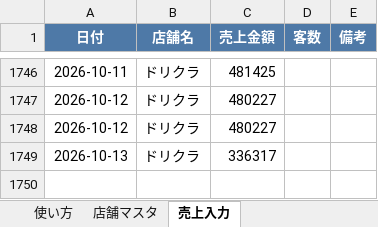
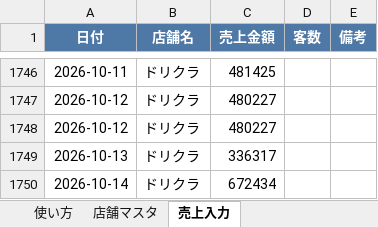
Before and after one commit to bossbossec-coder/bigboss-special-page, an Excel workbook: dashboard/data/incoming/ドリクラ.xlsx, sheet 売上入力, drawn as a sheet; only a part is shown, gaps mark what is left out; values as stored, in another font and other column widths than the file's, no borders; the diff names each change by its address in the sheet, - before the commit and + after, or states it on an @@ line.

Commit message:
売上データ追加: ドリクラ.xlsx

```diff
--- a/dashboard/data/incoming/ドリクラ.xlsx (sheet 売上入力)
+++ b/dashboard/data/incoming/ドリクラ.xlsx (sheet 売上入力)
+row 1750: 2026-10-14 | ドリクラ | 672434
```
